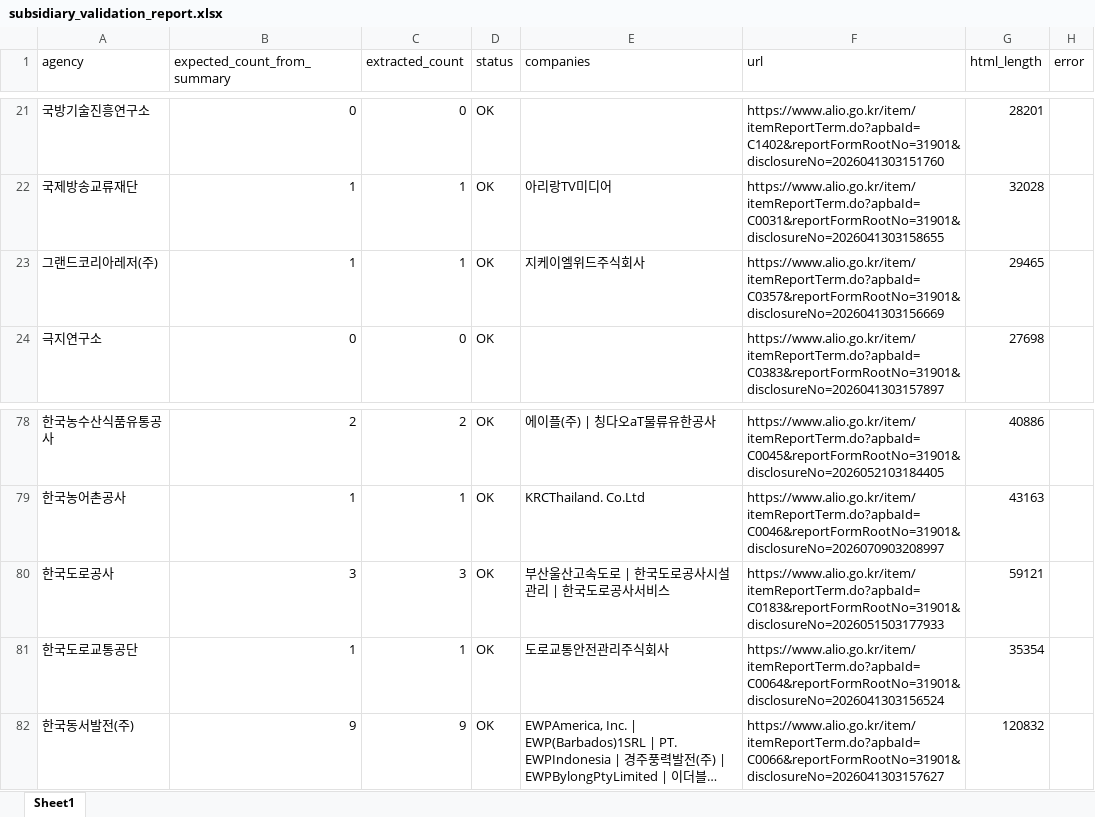
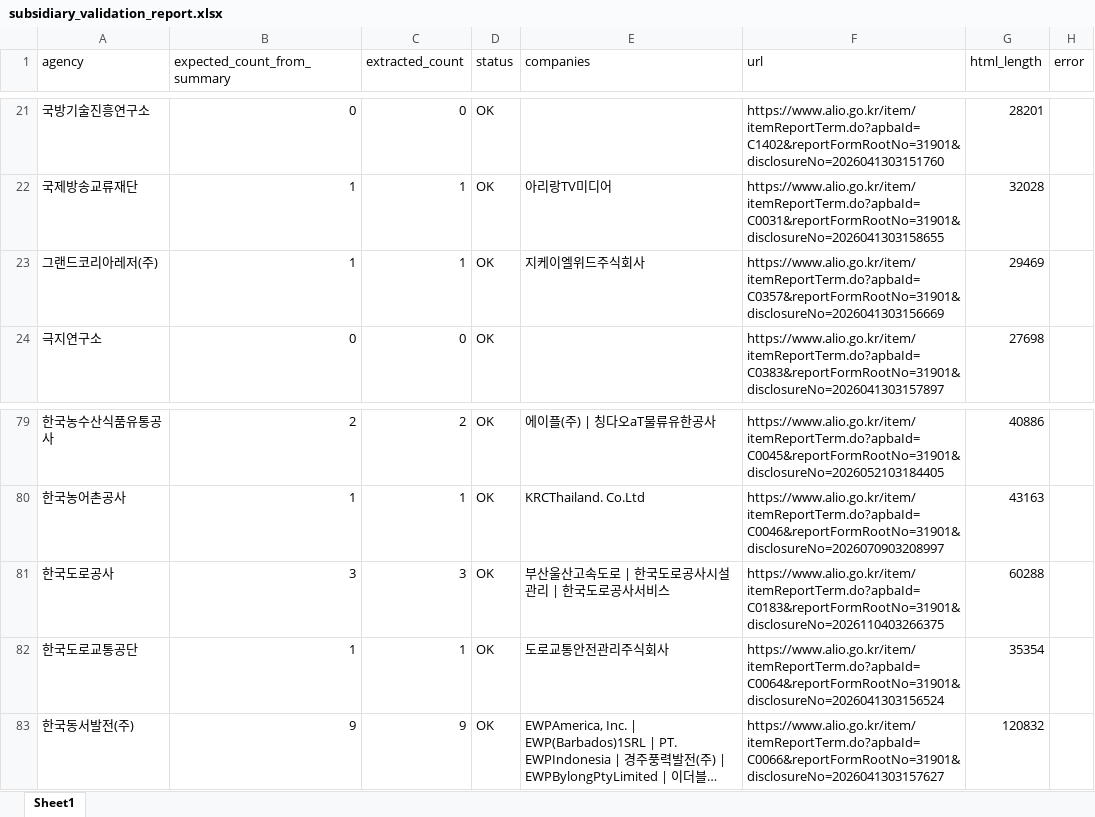
Before and after one commit to junjunating/po-search, an Excel workbook: output/subsidiary_validation_report.xlsx, sheet Sheet1, drawn as a sheet; only a part is shown, gaps mark what is left out; long unchanged cells end in …; values as stored, in another font and other column widths than the file's, no borders; addresses are those after the commit; the diff covers the shown part only; the diff names each change by its address in the sheet, - before the commit and + after, or states it on an @@ line.

```diff
--- a/output/subsidiary_validation_report.xlsx (sheet Sheet1)
+++ b/output/subsidiary_validation_report.xlsx (sheet Sheet1)
-G23 (html_length): 29465
+G23 (html_length): 29469
-F81 (url): https://www.alio.go.kr/item/itemReportTerm.do?apbaId=C0183&reportFormRootNo=31901&disclosureNo=2026051503177933
+F81 (url): https://www.alio.go.kr/item/itemReportTerm.do?apbaId=C0183&reportFormRootNo=31901&disclosureNo=2026110403266375
-G81 (html_length): 59121
+G81 (html_length): 60288
```
Also changed, not shown: 3 added rows, 1 removed row and 12 edited cells elsewhere in this sheet, docs/download/merged_list.xlsx, output/public_agency_subsidiaries.xlsx, 5 other files.
